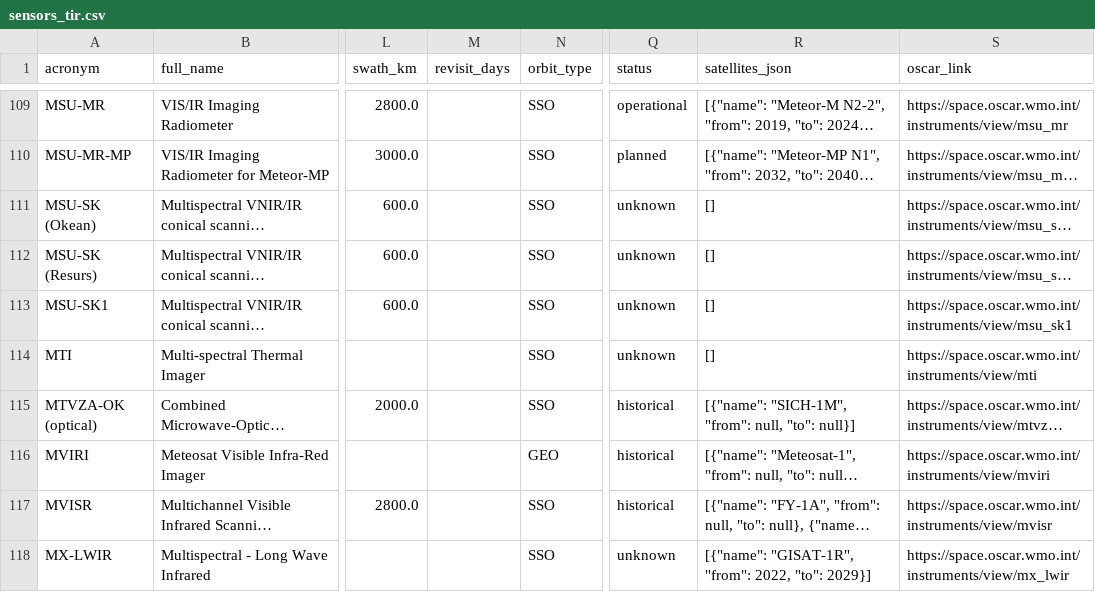
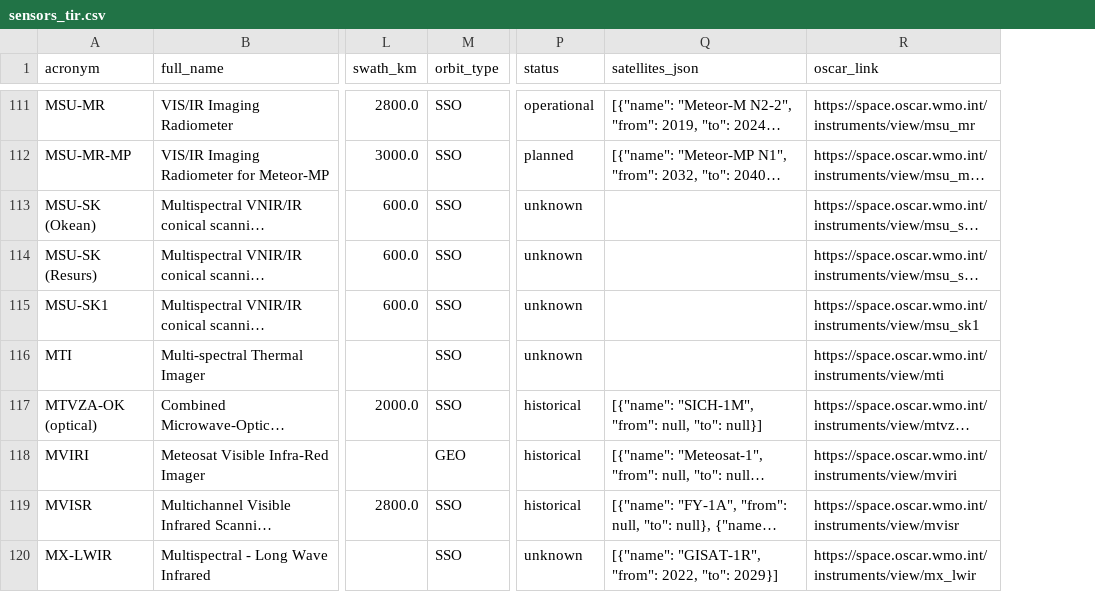
Before and after one commit to homayounrezaie/TIR-Review, a CSV file: sensors_tir.csv, drawn as a sheet; only a part is shown, gaps mark what is left out; long unchanged cells end in …; removed rows and columns are numbered as before the commit, all else as after; the diff covers the shown part only; the diff names each change by its address in the sheet, - before the commit and + after, or states it on an @@ line.

Commit message:
Add 4 missing TIR sensors: AMI (GK2A), MRIR, VIMS, PREFIRE-TIRS (171 sensors, 291 satellites)

```diff
--- a/sensors_tir.csv
+++ b/sensors_tir.csv
-column M (revisit_days), empty
-Q113:Q116 (satellites_json): []
+Q113:Q116 (satellites_json): (empty)
```
Also changed, not shown: 4 added rows and 68 edited cells elsewhere in this file, 4 other files.
